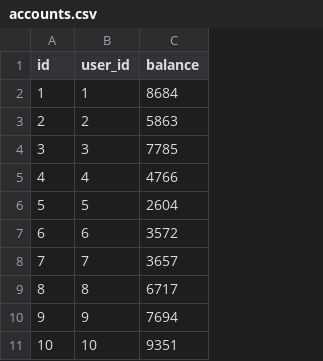
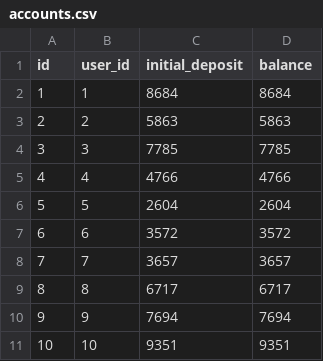
Before and after one commit to av-sotnikov/money-transfer-system, a CSV file: src/main/resources/db/data/accounts.csv, drawn as a sheet; only a part is shown; the diff names each change by its address in the sheet, - before the commit and + after, or states it on an @@ line.

```diff
--- a/src/main/resources/db/data/accounts.csv
+++ b/src/main/resources/db/data/accounts.csv
+column C (initial_deposit), rows 2-11: 8684 | 5863 | 7785 | 4766 | 2604 | 3572 | 3657 | 6717 | 7694 | 9351
```
Also changed, not shown: src/main/resources/db/data/users.csv, 23 other files.
